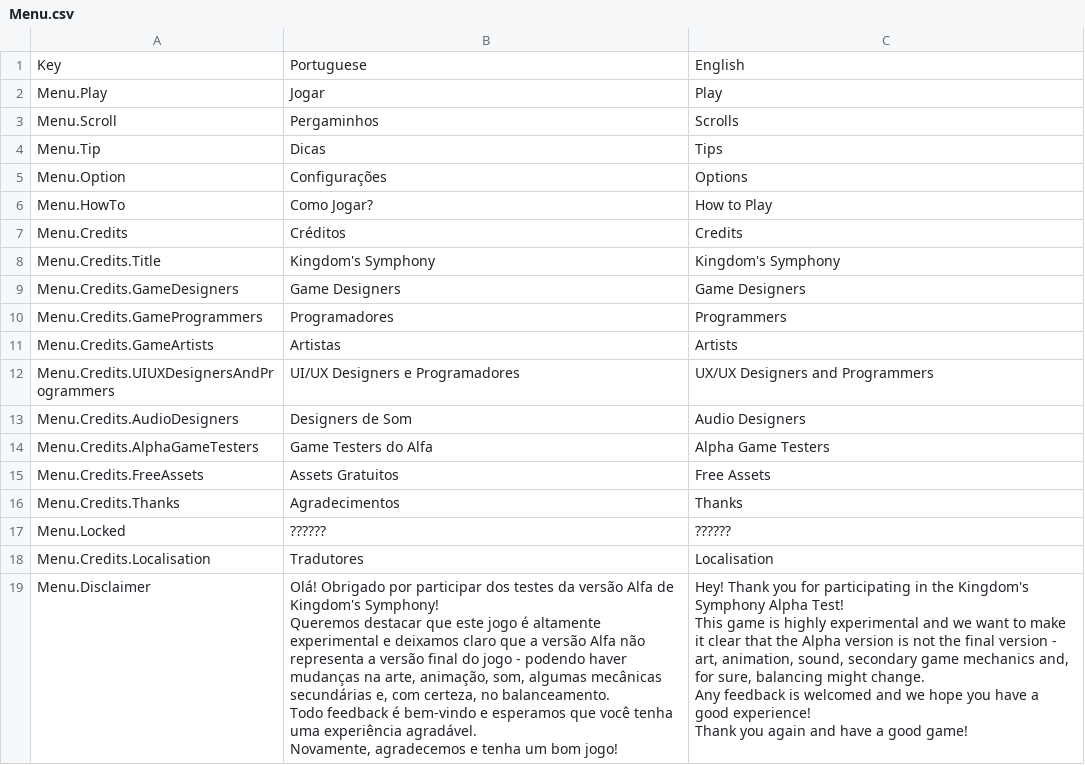
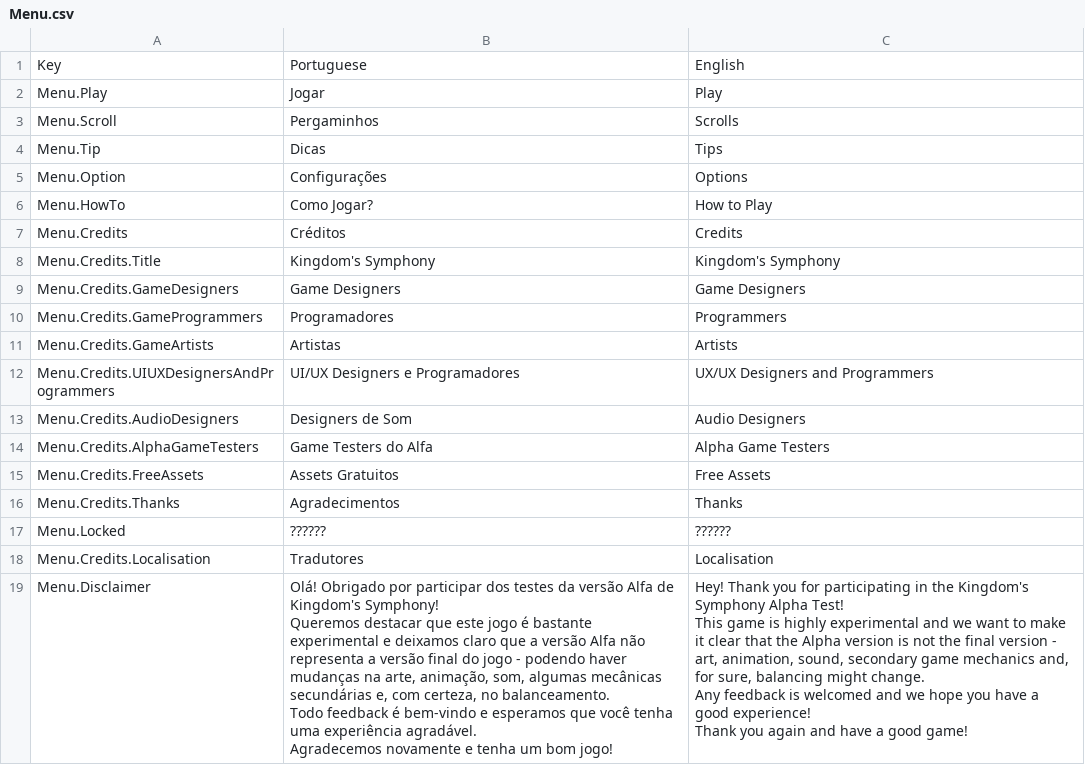
Before and after one commit to Pezzo70/kingdoms-symphony, a CSV file: Assets/_Scripts/Systems/Localization/SimpleLocalization/Resources/Localization/Menu.csv, drawn as a sheet.

```diff
--- a/Assets/_Scripts/Systems/Localization/SimpleLocalization/Resources/Localization/Menu.csv
+++ b/Assets/_Scripts/Systems/Localization/SimpleLocalization/Resources/Localization/Menu.csv
@@ -18,8 +18,8 @@ Menu.Locked,??????,??????
 Menu.Credits.Localisation,Tradutores,Localisation
-Menu.Disclaimer,"Olá! Obrigado por participar dos testes da versão Alfa de Kingdom's Symphony!
-Queremos destacar que este jogo é altamente experimental e deixamos claro que a versão Alfa não representa a versão final do jogo - podendo haver mudanças na arte, animação, som, algumas mecânicas secundárias e, com certeza, no balanceamento.
-Todo feedback é bem-vindo e esperamos que você tenha uma experiência agradável.
-Novamente, agradecemos e tenha um bom jogo!","Hey! Thank you for participating in the Kingdom's Symphony Alpha Test!
-This game is highly experimental and we want to make it clear that the Alpha version is not the final version - art, animation, sound, secondary game mechanics and, for sure, balancing might change.
-Any feedback is welcomed and we hope you have a good experience!
-Thank you again and have a good game!"
+Menu.Disclaimer,"Olá! Obrigado por participar dos testes da versão Alfa de Kingdom's Symphony!
+Queremos destacar que este jogo é bastante experimental e deixamos claro que a versão Alfa não representa a versão final do jogo - podendo haver mudanças na arte, animação, som, algumas mecânicas secundárias e, com certeza, no balanceamento.
+Todo feedback é bem-vindo e esperamos que você tenha uma experiência agradável.
+Agradecemos novamente e tenha um bom jogo!","Hey! Thank you for participating in the Kingdom's Symphony Alpha Test!
+This game is highly experimental and we want to make it clear that the Alpha version is not the final version - art, animation, sound, secondary game mechanics and, for sure, balancing might change.
+Any feedback is welcomed and we hope you have a good experience!
+Thank you again and have a good game!"
```
Also changed, not shown: 9 other files.
